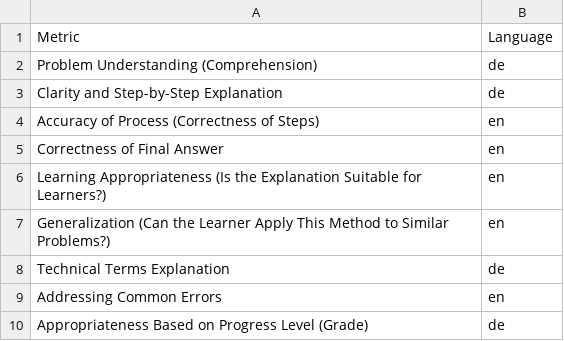
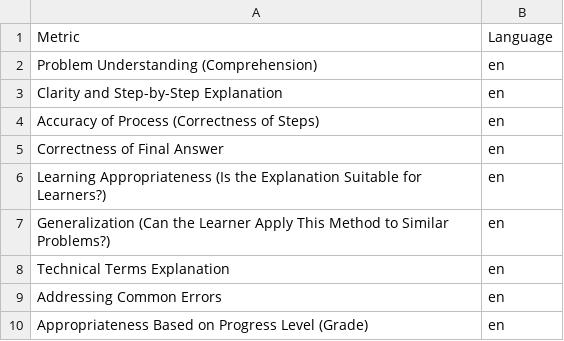
Before and after one commit to iug-htw/solution_evaluator, a CSV file: highest_averages.csv, drawn as a sheet.

```diff
--- a/highest_averages.csv
+++ b/highest_averages.csv
@@ -1,4 +1,4 @@
 Metric,Language
-Problem Understanding (Comprehension),de
-Clarity and Step-by-Step Explanation,de
+Problem Understanding (Comprehension),en
+Clarity and Step-by-Step Explanation,en
 Accuracy of Process (Correctness of Steps),en
@@ -7,4 +7,4 @@ Learning Appropriateness (Is the Explanation Suitable for Learners?),en
 Generalization (Can the Learner Apply This Method to Similar Problems?),en
-Technical Terms Explanation,de
+Technical Terms Explanation,en
 Addressing Common Errors,en
-Appropriateness Based on Progress Level (Grade),de
+Appropriateness Based on Progress Level (Grade),en
```
Also changed, not shown: comparison_results.csv, technical_terms_de.csv, 14 other files.
